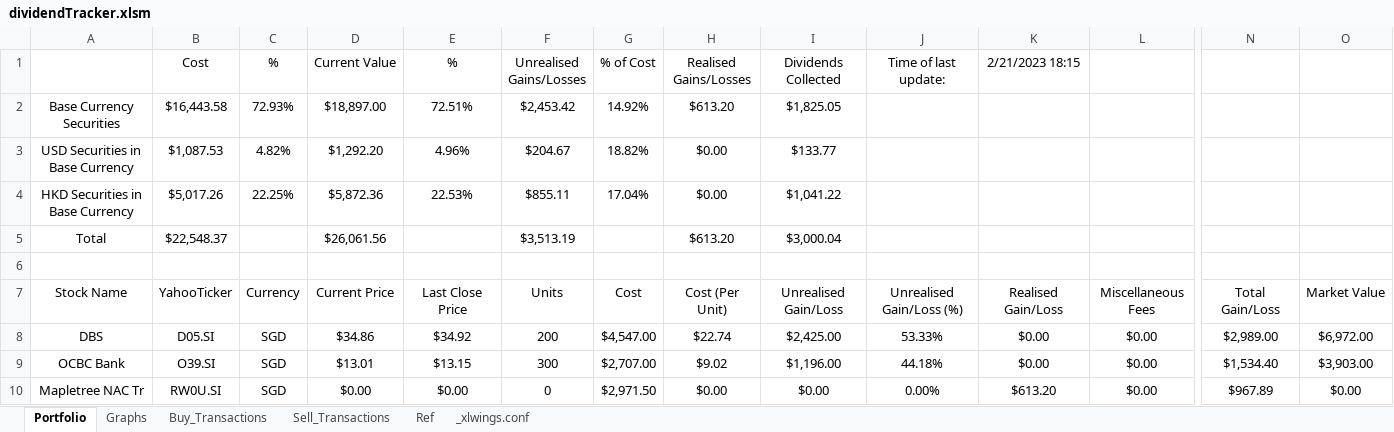
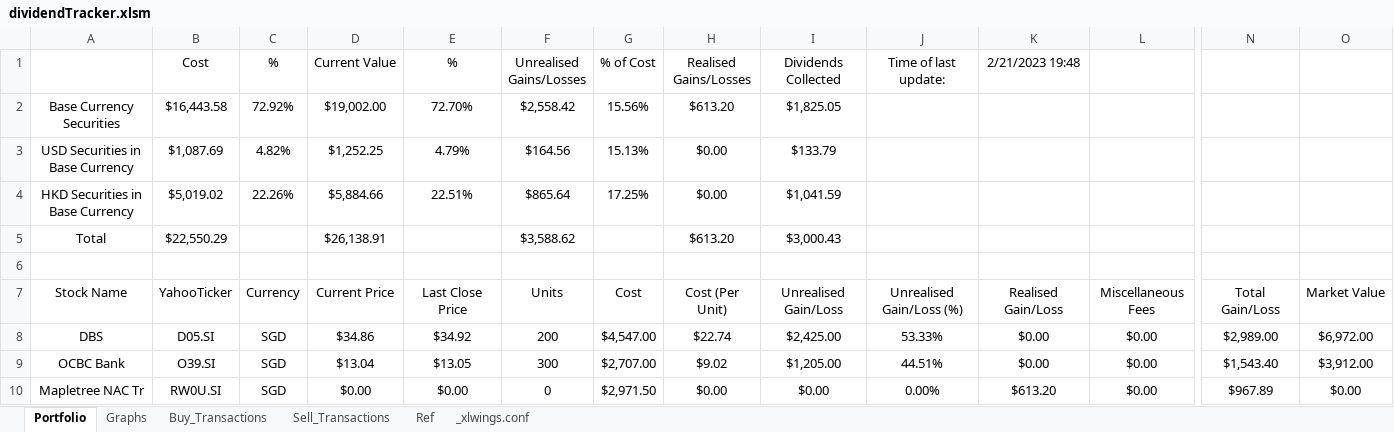
Before and after one commit to Lonpeace/AutomatedDividendTracker, an Excel workbook: dividendTracker/dividendTracker.xlsm, sheet Portfolio, drawn as a sheet; only a part is shown, gaps mark what is left out; values as stored, in another font and other column widths than the file's, no borders; charts and pictures not drawn; the diff covers the shown part only; the diff names each change by its address in the sheet, - before the commit and + after, or states it on an @@ line.

Commit message:
Changed way to get all rows of Stock table

```diff
--- a/dividendTracker/dividendTracker.xlsm (sheet Portfolio)
+++ b/dividendTracker/dividendTracker.xlsm (sheet Portfolio)
-K1: 2/21/2023 18:15
+K1: 2/21/2023 19:48
-C2 (%): 72.93%
+C2 (%): 72.92%
-D2 (Current Value): $18,897.00
+D2 (Current Value): $19,002.00
-E2 (%): 72.51%
+E2 (%): 72.70%
-F2 (Unrealised Gains/Losses): $2,453.42
+F2 (Unrealised Gains/Losses): $2,558.42
-G2 (% of Cost): 14.92%
+G2 (% of Cost): 15.56%
-B3 (Cost): $1,087.53
+B3 (Cost): $1,087.69
-D3 (Current Value): $1,292.20
+D3 (Current Value): $1,252.25
-E3 (%): 4.96%
+E3 (%): 4.79%
-F3 (Unrealised Gains/Losses): $204.67
+F3 (Unrealised Gains/Losses): $164.56
-G3 (% of Cost): 18.82%
+G3 (% of Cost): 15.13%
-I3 (Dividends Collected): $133.77
+I3 (Dividends Collected): $133.79
-B4 (Cost): $5,017.26
+B4 (Cost): $5,019.02
-C4 (%): 22.25%
+C4 (%): 22.26%
-D4 (Current Value): $5,872.36
+D4 (Current Value): $5,884.66
-E4 (%): 22.53%
+E4 (%): 22.51%
-F4 (Unrealised Gains/Losses): $855.11
+F4 (Unrealised Gains/Losses): $865.64
-G4 (% of Cost): 17.04%
+G4 (% of Cost): 17.25%
-I4 (Dividends Collected): $1,041.22
+I4 (Dividends Collected): $1,041.59
-B5 (Cost): $22,548.37
+B5 (Cost): $22,550.29
-D5 (Current Value): $26,061.56
+D5 (Current Value): $26,138.91
-F5 (Unrealised Gains/Losses): $3,513.19
+F5 (Unrealised Gains/Losses): $3,588.62
-I5 (Dividends Collected): $3,000.04
+I5 (Dividends Collected): $3,000.43
-D9 (Current Value): $13.01
+D9 (Current Value): $13.04
-E9 (%): $13.15
+E9 (%): $13.05
-I9 (Dividends Collected): $1,196.00
+I9 (Dividends Collected): $1,205.00
-J9 (Time of last update:): 44.18%
+J9 (Time of last update:): 44.51%
-N9: $1,534.40
+N9: $1,543.40
-O9: $3,903.00
+O9: $3,912.00
```
Also changed, not shown: 37 edited cells elsewhere in this sheet, sheet Ref, 2 other files.
